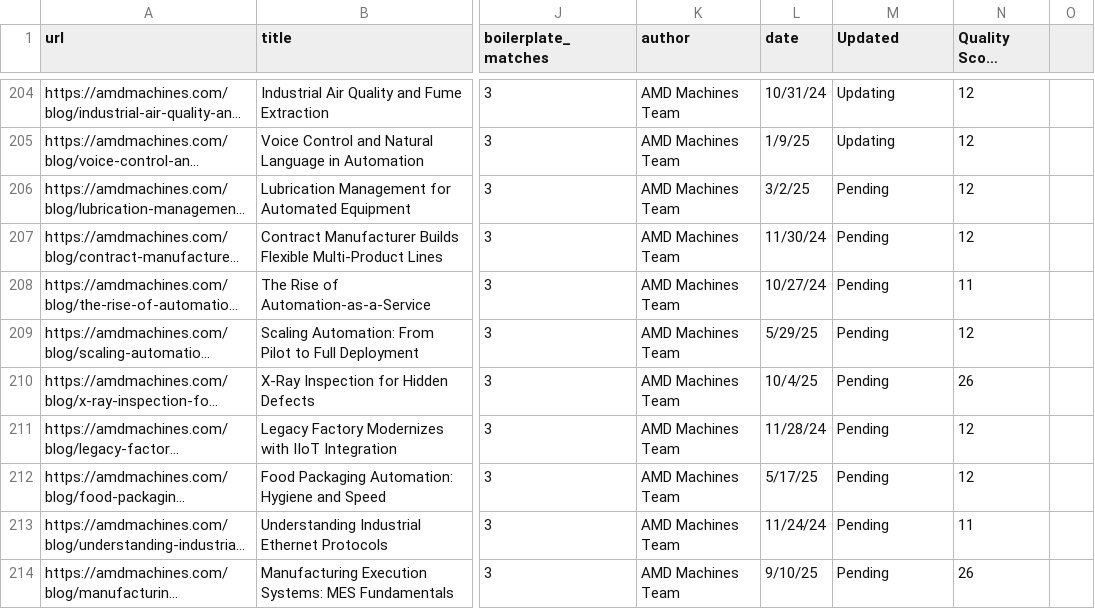
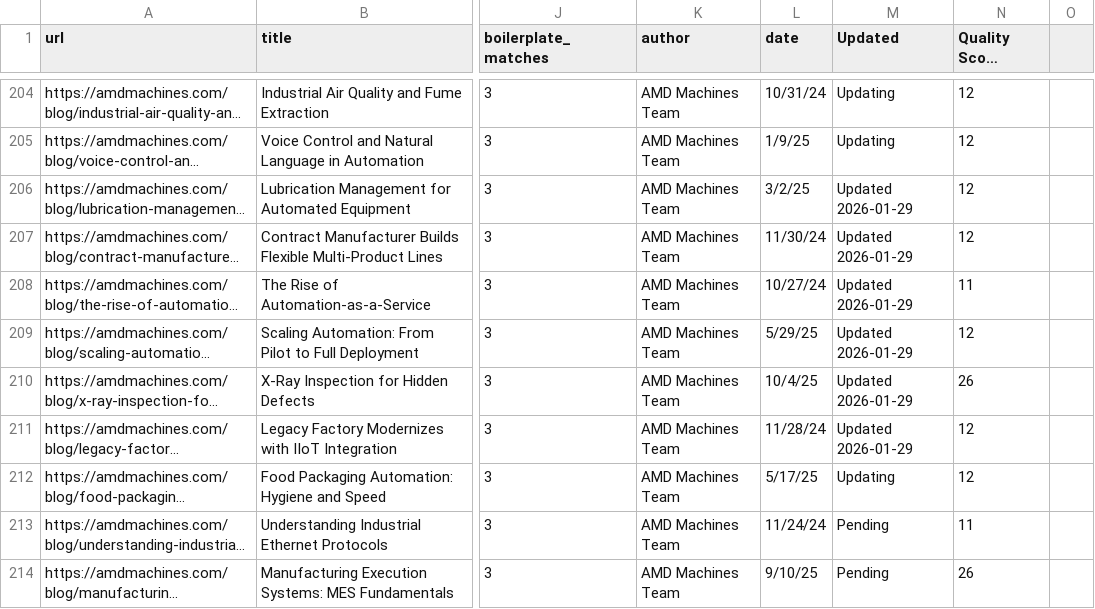
Before and after one commit to erdmannjuan/amd-site, a CSV file: Instructions/blog_content_audit.csv, drawn as a sheet; only a part is shown, gaps mark what is left out; long unchanged cells end in …; the diff names each change by its address in the sheet, - before the commit and + after, or states it on an @@ line.

Commit message:
Blog updates batch 2026-01-29 08:21

```diff
--- a/Instructions/blog_content_audit.csv
+++ b/Instructions/blog_content_audit.csv
-M206:M211 (Updated): Pending
+M206:M211 (Updated): Updated 2026-01-29
-M212 (Updated): Pending
+M212 (Updated): Updating
```
Also changed, not shown: 6 other files.
